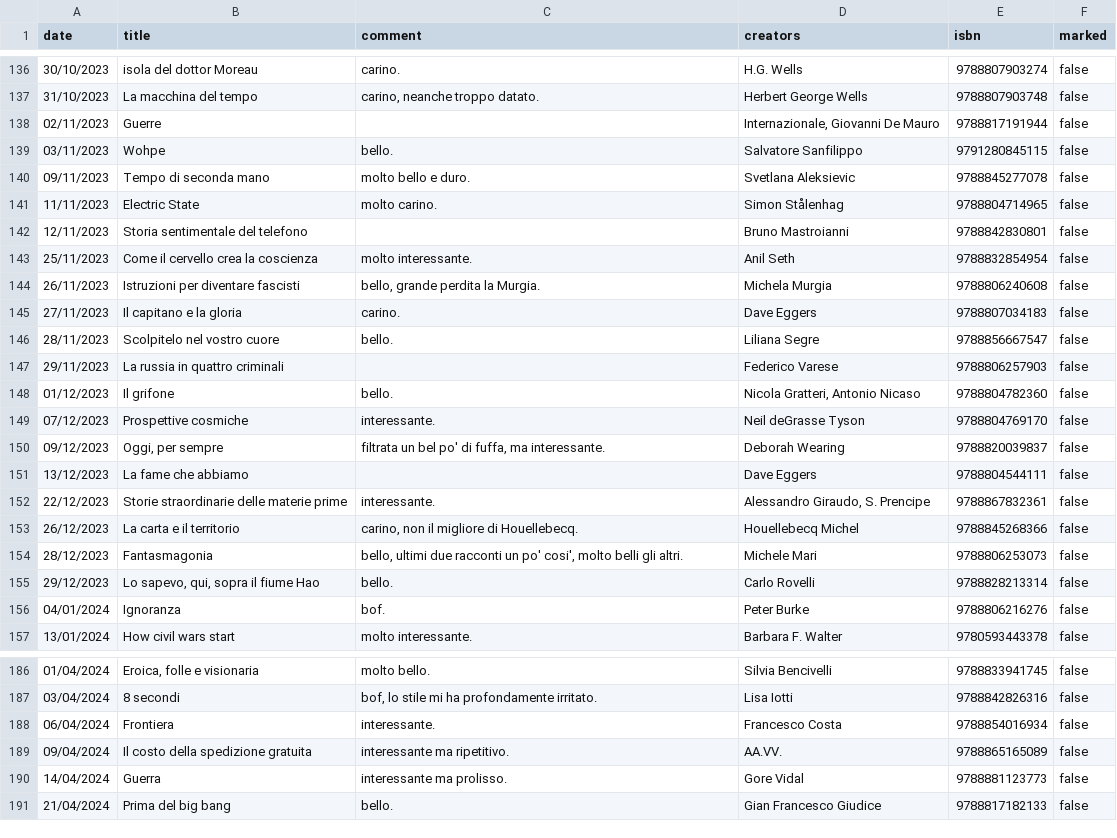
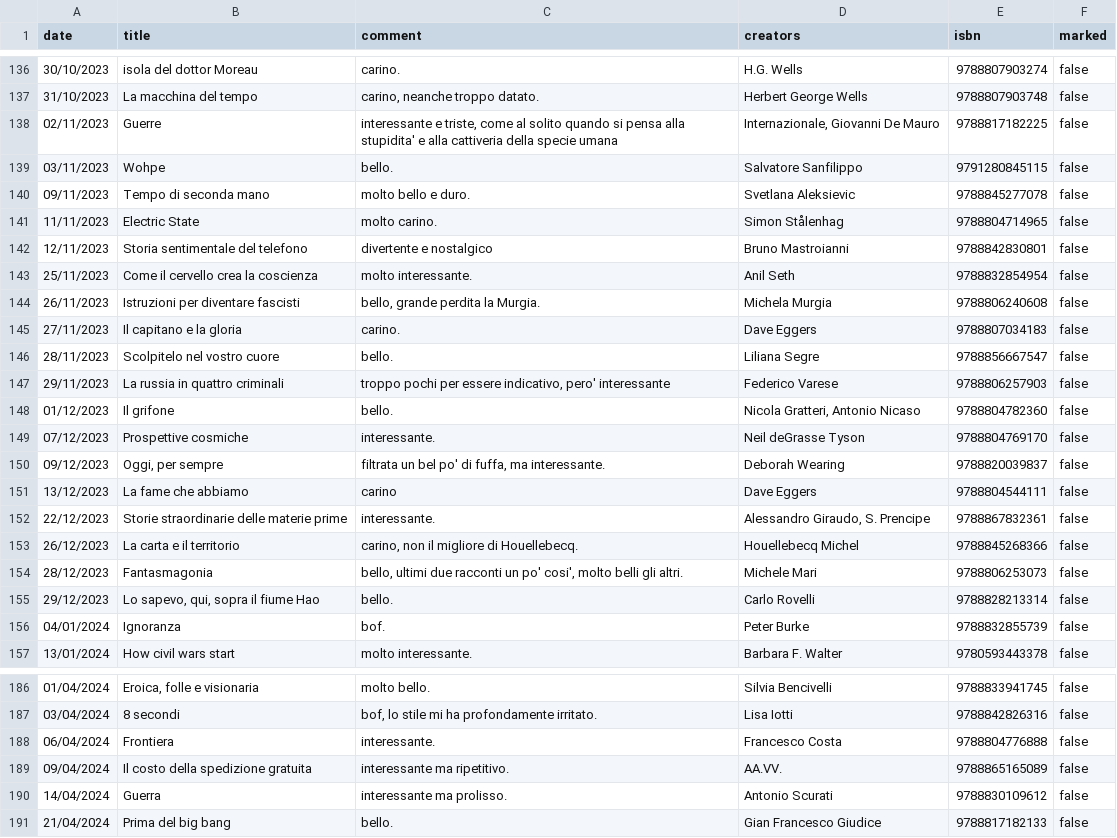
Before and after one commit to andreaiacono/books, a CSV file: data/reading-log.csv, drawn as a sheet; only a part is shown, gaps mark what is left out; the diff covers the shown part only.

Commit message:
fix wrong isbns and missing logs

```diff
--- a/data/reading-log.csv
+++ b/data/reading-log.csv
@@ -137,3 +137,3 @@
 "31/10/2023","La macchina del tempo","carino, neanche troppo datato.","Herbert George Wells",9788807903748,"false"
-"02/11/2023","Guerre",,"Internazionale, Giovanni De Mauro",9788817191944,"false"
+"02/11/2023","Guerre","interessante e triste, come al solito quando si pensa alla stupidita' e alla cattiveria della specie umana","Internazionale, Giovanni De Mauro",9788817182225,"false"
 "03/11/2023","Wohpe","bello.","Salvatore Sanfilippo",9791280845115,"false"
@@ -141,3 +141,3 @@
 "11/11/2023","Electric State","molto carino.","Simon Stålenhag",9788804714965,"false"
-"12/11/2023","Storia sentimentale del telefono",,"Bruno Mastroianni",9788842830801,"false"
+"12/11/2023","Storia sentimentale del telefono","divertente e nostalgico","Bruno Mastroianni",9788842830801,"false"
 "25/11/2023","Come il cervello crea la coscienza","molto interessante.","Anil Seth",9788832854954,"false"
@@ -146,3 +146,3 @@
 "28/11/2023","Scolpitelo nel vostro cuore","bello.","Liliana Segre",9788856667547,"false"
-"29/11/2023","La russia in quattro criminali",,"Federico Varese",9788806257903,"false"
+"29/11/2023","La russia in quattro criminali","troppo pochi per essere indicativo, pero' interessante","Federico Varese",9788806257903,"false"
 "01/12/2023","Il grifone","bello.","Nicola Gratteri, Antonio Nicaso",9788804782360,"false"
@@ -150,3 +150,3 @@
 "09/12/2023","Oggi, per sempre","filtrata un bel po' di fuffa, ma interessante.","Deborah Wearing",9788820039837,"false"
-"13/12/2023","La fame che abbiamo",,"Dave Eggers",9788804544111,"false"
+"13/12/2023","La fame che abbiamo","carino","Dave Eggers",9788804544111,"false"
 "22/12/2023","Storie straordinarie delle materie prime","interessante.","Alessandro Giraudo, S. Prencipe",9788867832361,"false"
@@ -155,3 +155,3 @@
 "29/12/2023","Lo sapevo, qui, sopra il fiume Hao","bello.","Carlo Rovelli",9788828213314,"false"
-"04/01/2024","Ignoranza","bof.","Peter Burke",9788806216276,"false"
+"04/01/2024","Ignoranza","bof.","Peter Burke",9788832855739,"false"
 "13/01/2024","How civil wars start","molto interessante.","Barbara F. Walter",9780593443378,"false"
@@ -187,5 +187,5 @@
 "03/04/2024","8 secondi","bof, lo stile mi ha profondamente irritato.","Lisa Iotti",9788842826316,"false"
-"06/04/2024","Frontiera","interessante.","Francesco Costa",9788854016934,"false"
+"06/04/2024","Frontiera","interessante.","Francesco Costa",9788804776888,"false"
 "09/04/2024","Il costo della spedizione gratuita","interessante ma ripetitivo.","AA.VV.",9788865165089,"false"
-"14/04/2024","Guerra","interessante ma prolisso.","Gore Vidal",9788881123773,"false"
+"14/04/2024","Guerra","interessante ma prolisso.","Antonio Scurati",9788830109612,"false"
 "21/04/2024","Prima del big bang","bello.","Gian Francesco Giudice",9788817182133,"false"
```
Also changed, not shown: 3 removed rows and 25 edited cells elsewhere in this file.
